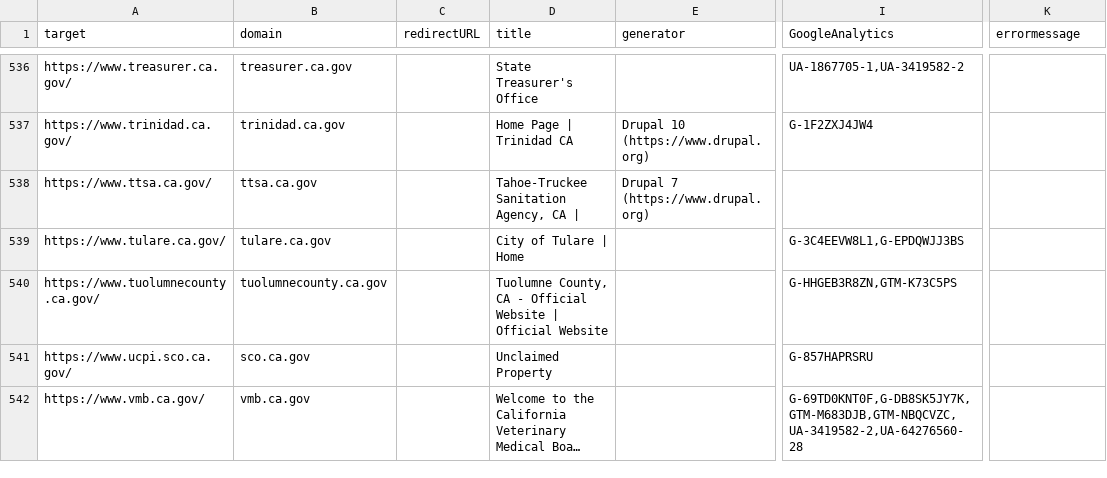
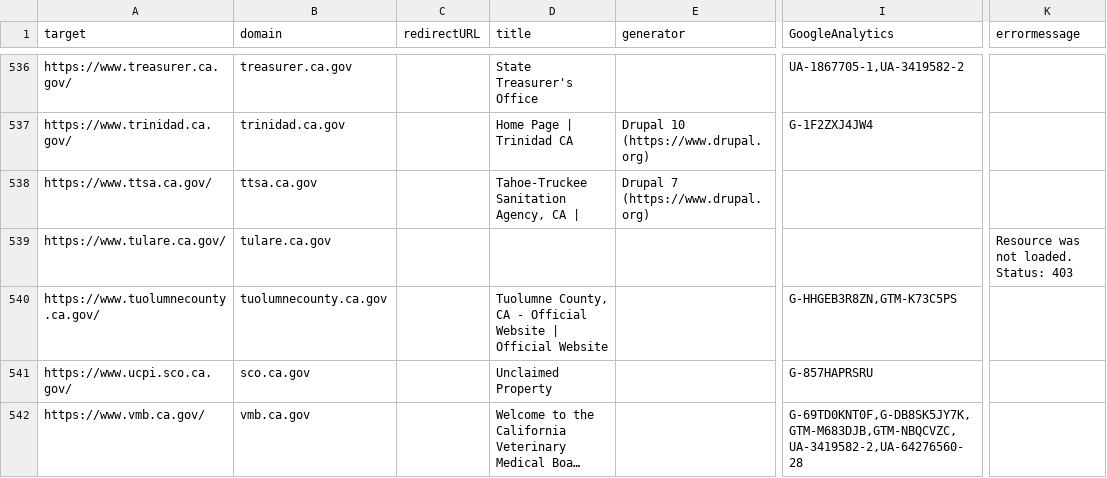
Before and after one commit to carterm/scan-url, a CSV file: publish/scan-results.csv, drawn as a sheet; only a part is shown, gaps mark what is left out; long unchanged cells end in …; the diff covers the shown part only; the diff names each change by its address in the sheet, - before the commit and + after, or states it on an @@ line.

```diff
--- a/publish/scan-results.csv
+++ b/publish/scan-results.csv
-D539 (title): City of Tulare | Home
+D539 (title): (empty)
-I539 (GoogleAnalytics): G-3C4EEVW8L1,G-EPDQWJJ3BS
+I539 (GoogleAnalytics): (empty)
-K539 (errormessage): (empty)
+K539 (errormessage): Resource was not loaded. Status: 403
```
Also changed, not shown: 1 added row, 1 removed row and 40 edited cells elsewhere in this file, 1 other file.
